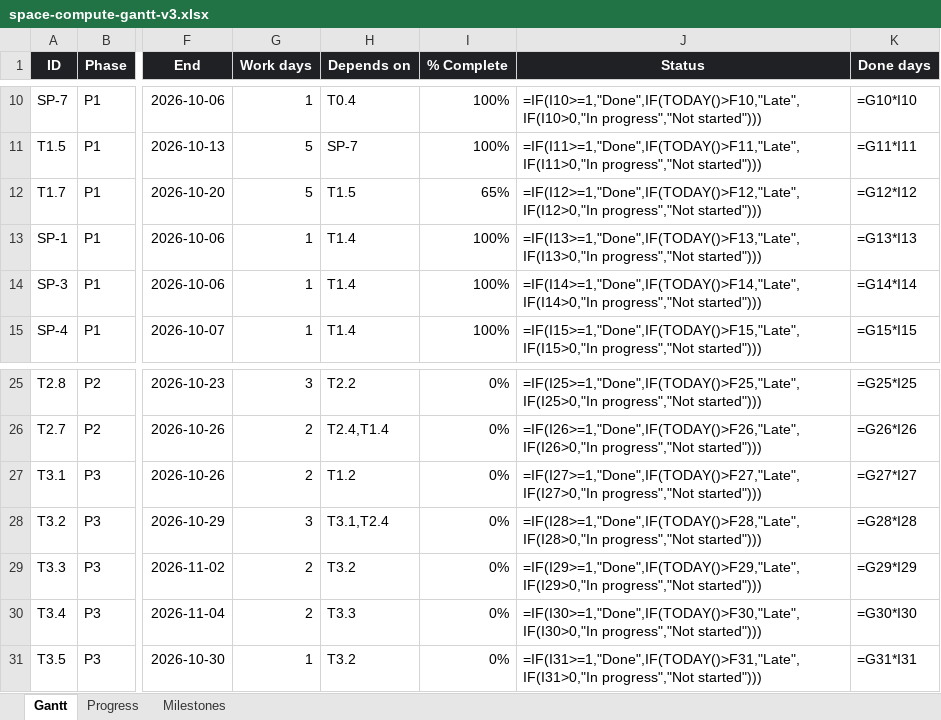
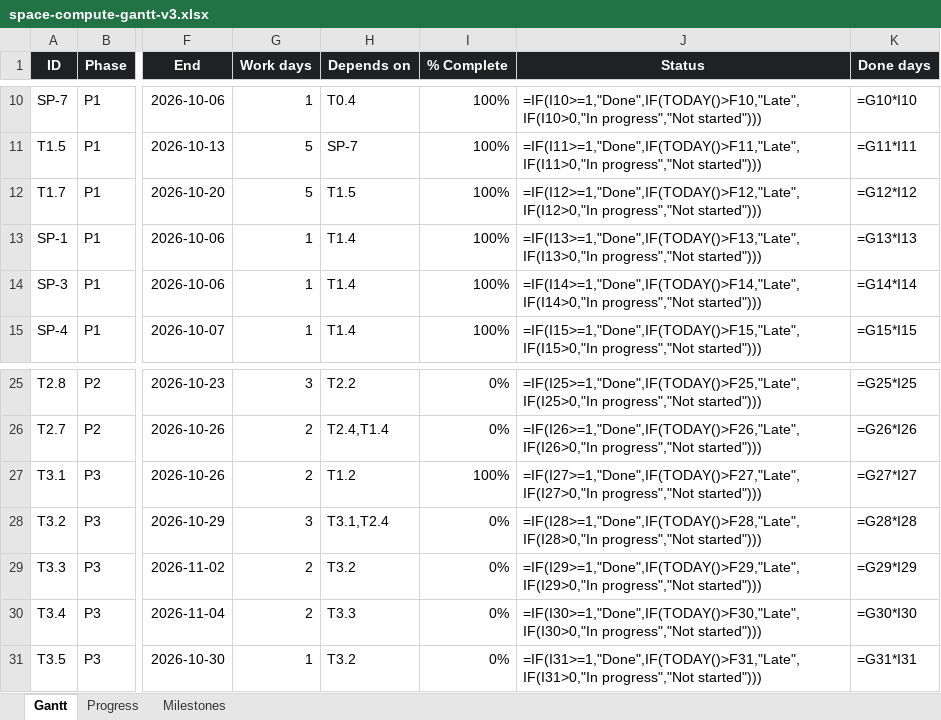
Before and after one commit to andreij6/space-compute, an Excel workbook: docs/space-compute-gantt-v3.xlsx, sheet Gantt, drawn as a sheet; only a part is shown, gaps mark what is left out; values as stored, in another font and other column widths than the file's, no borders; formulas without a stored value are shown as written; conditional formats not drawn; the diff names each change by its address in the sheet, - before the commit and + after, or states it on an @@ line.

```diff
--- a/docs/space-compute-gantt-v3.xlsx (sheet Gantt)
+++ b/docs/space-compute-gantt-v3.xlsx (sheet Gantt)
-I12 (% Complete): 65%
+I12 (% Complete): 100%
-I27 (% Complete): 0%
+I27 (% Complete): 100%
```
Also changed, not shown: 15 other files.
